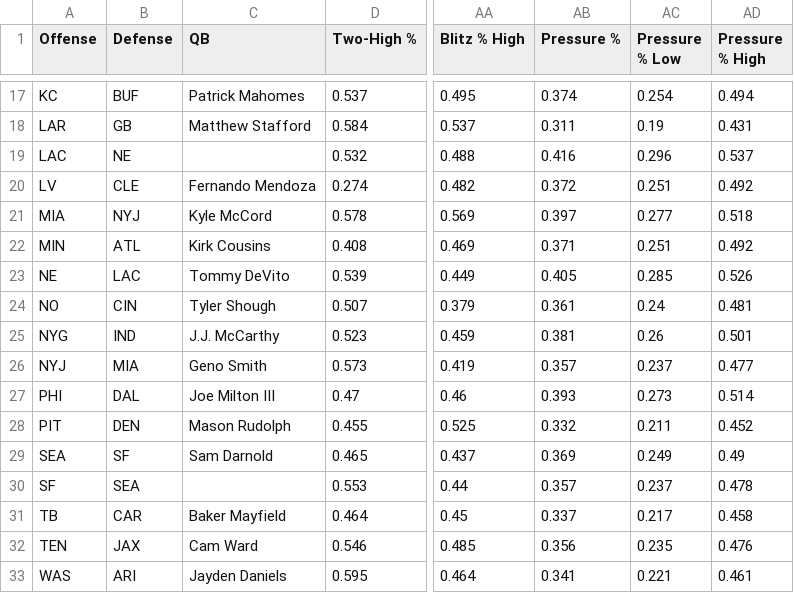
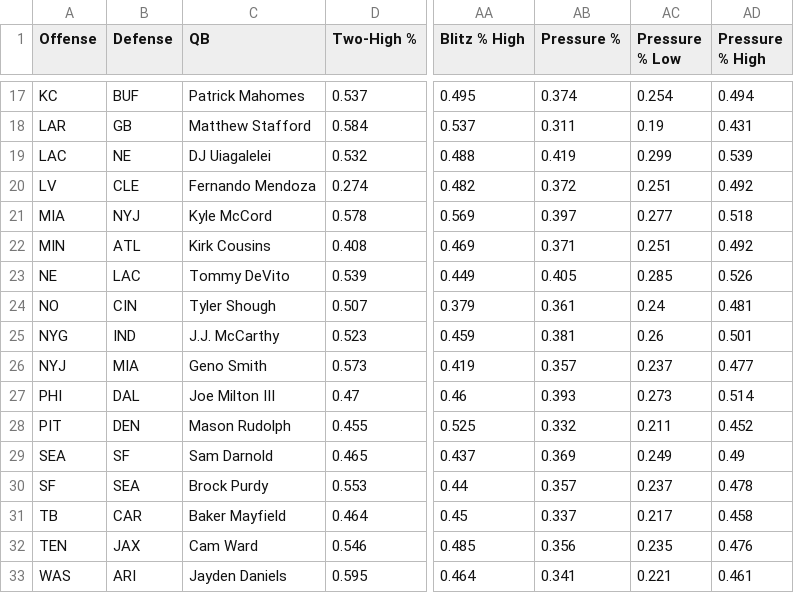
Before and after one commit to dhanani1/dwain-coverage-data, a CSV file: t2_matchup.csv, drawn as a sheet; only a part is shown, gaps mark what is left out; the diff names each change by its address in the sheet, - before the commit and + after, or states it on an @@ line.

```diff
--- a/t2_matchup.csv
+++ b/t2_matchup.csv
-C19 (QB): (empty)
+C19 (QB): DJ Uiagalelei
-AB19 (Pressure %): 0.416
+AB19 (Pressure %): 0.419
-AC19 (Pressure % Low): 0.296
+AC19 (Pressure % Low): 0.299
-AD19 (Pressure % High): 0.537
+AD19 (Pressure % High): 0.539
-C30 (QB): (empty)
+C30 (QB): Brock Purdy
```
Also changed, not shown: def_absences_wk12.csv, t2_fp.csv, 17 other files.
